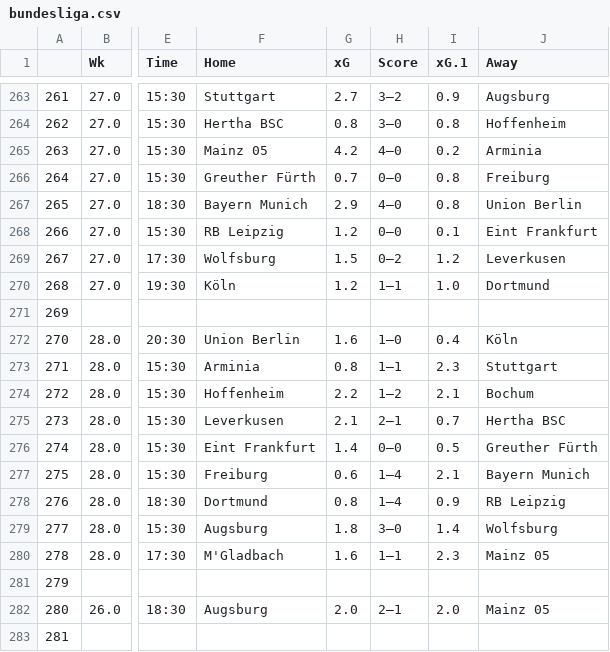
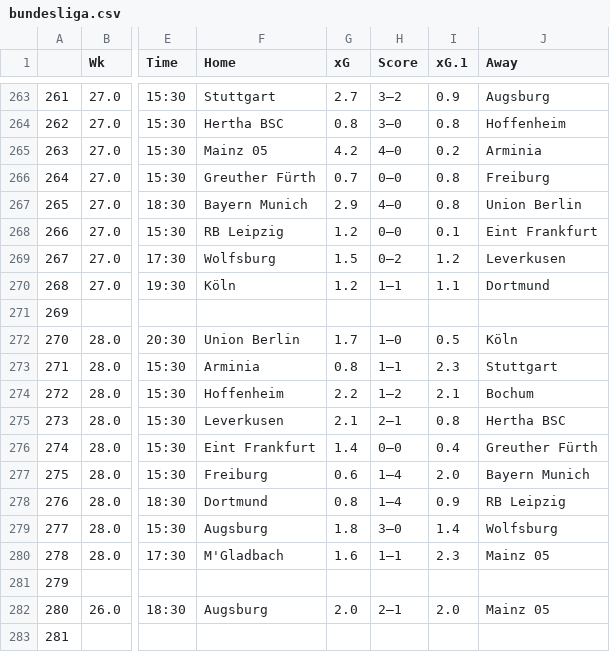
Before and after one commit to ZeNoonan/premier_league, a CSV file: bundesliga.csv, drawn as a sheet; only a part is shown, gaps mark what is left out; the diff covers the shown part only; the diff names each change by its address in the sheet, - before the commit and + after, or states it on an @@ line.

```diff
--- a/bundesliga.csv
+++ b/bundesliga.csv
-I270 (xG.1): 1.0
+I270 (xG.1): 1.1
-G272 (xG): 1.6
+G272 (xG): 1.7
-I272 (xG.1): 0.4
+I272 (xG.1): 0.5
-I275 (xG.1): 0.7
+I275 (xG.1): 0.8
-I276 (xG.1): 0.5
+I276 (xG.1): 0.4
-I277 (xG.1): 2.1
+I277 (xG.1): 2.0
```
Also changed, not shown: 60 edited cells elsewhere in this file, 1 other file.
